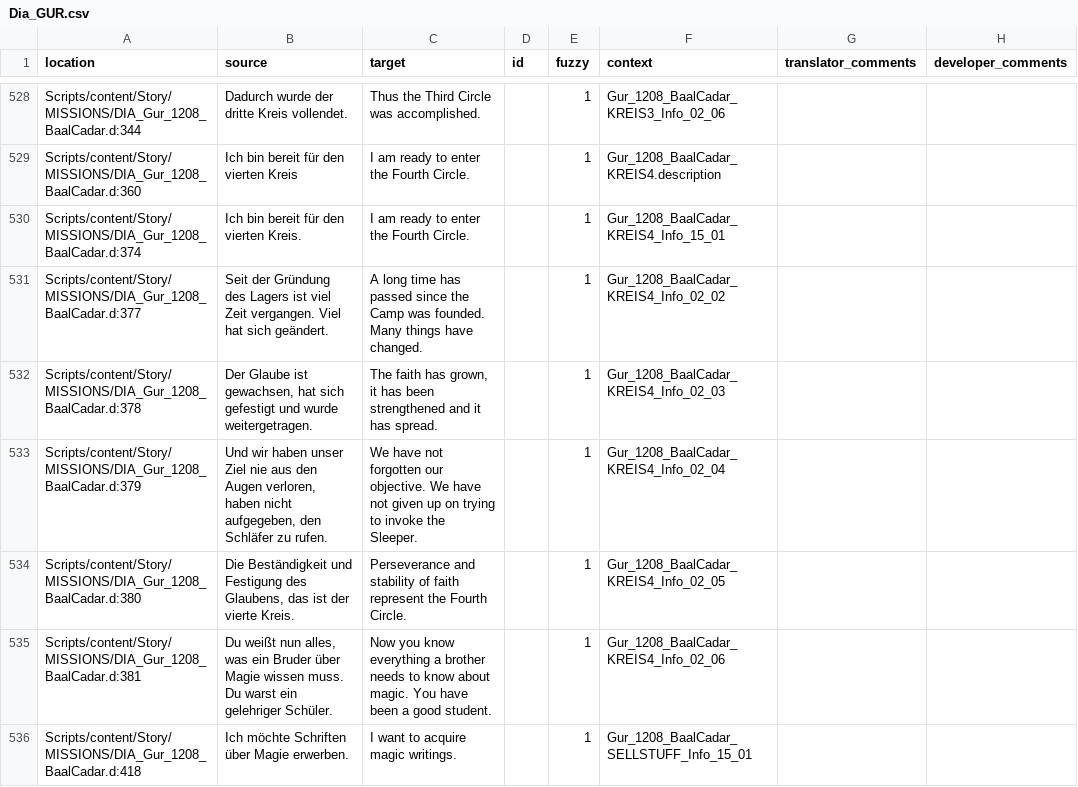
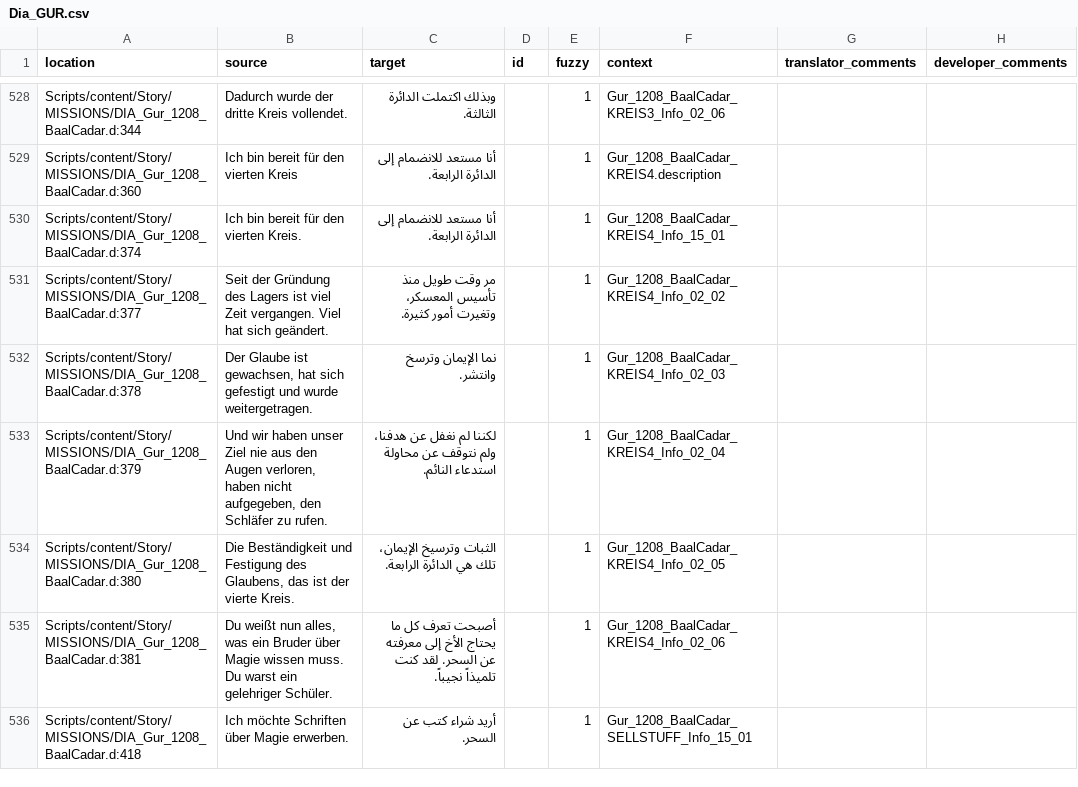
Before and after one commit to 2Saud-coder/Gothic-1-localization, a CSV file: .translations/ar/Dia_GUR.csv, drawn as a sheet; only a part is shown, gaps mark what is left out; the diff covers the shown part only.

Commit message:
Translate Baal Cadar's magic circles and teaching dialogue

```diff
--- a/.translations/ar/Dia_GUR.csv
+++ b/.translations/ar/Dia_GUR.csv
@@ -528,9 +528,9 @@
-"Scripts/content/Story/MISSIONS/DIA_Gur_1208_BaalCadar.d:344","Dadurch wurde der dritte Kreis vollendet.","Thus the Third Circle was accomplished.","","1","Gur_1208_BaalCadar_KREIS3_Info_02_06","",""
-"Scripts/content/Story/MISSIONS/DIA_Gur_1208_BaalCadar.d:360","Ich bin bereit für den vierten Kreis","I am ready to enter the Fourth Circle.","","1","Gur_1208_BaalCadar_KREIS4.description","",""
-"Scripts/content/Story/MISSIONS/DIA_Gur_1208_BaalCadar.d:374","Ich bin bereit für den vierten Kreis.","I am ready to enter the Fourth Circle.","","1","Gur_1208_BaalCadar_KREIS4_Info_15_01","",""
-"Scripts/content/Story/MISSIONS/DIA_Gur_1208_BaalCadar.d:377","Seit der Gründung des Lagers ist viel Zeit vergangen. Viel hat sich geändert.","A long time has passed since the Camp was founded. Many things have changed.","","1","Gur_1208_BaalCadar_KREIS4_Info_02_02","",""
-"Scripts/content/Story/MISSIONS/DIA_Gur_1208_BaalCadar.d:378","Der Glaube ist gewachsen, hat sich gefestigt und wurde weitergetragen.","The faith has grown, it has been strengthened and it has spread.","","1","Gur_1208_BaalCadar_KREIS4_Info_02_03","",""
-"Scripts/content/Story/MISSIONS/DIA_Gur_1208_BaalCadar.d:379","Und wir haben unser Ziel nie aus den Augen verloren, haben nicht aufgegeben, den Schläfer zu rufen.","We have not forgotten our objective. We have not given up on trying to invoke the Sleeper.","","1","Gur_1208_BaalCadar_KREIS4_Info_02_04","",""
-"Scripts/content/Story/MISSIONS/DIA_Gur_1208_BaalCadar.d:380","Die Beständigkeit und Festigung des Glaubens, das ist der vierte Kreis.","Perseverance and stability of faith represent the Fourth Circle.","","1","Gur_1208_BaalCadar_KREIS4_Info_02_05","",""
-"Scripts/content/Story/MISSIONS/DIA_Gur_1208_BaalCadar.d:381","Du weißt nun alles, was ein Bruder über Magie wissen muss. Du warst ein gelehriger Schüler.","Now you know everything a brother needs to know about magic. You have been a good student.","","1","Gur_1208_BaalCadar_KREIS4_Info_02_06","",""
-"Scripts/content/Story/MISSIONS/DIA_Gur_1208_BaalCadar.d:418","Ich möchte Schriften über Magie erwerben.","I want to acquire magic writings.","","1","Gur_1208_BaalCadar_SELLSTUFF_Info_15_01","",""
+"Scripts/content/Story/MISSIONS/DIA_Gur_1208_BaalCadar.d:344","Dadurch wurde der dritte Kreis vollendet.","وبذلك اكتملت الدائرة الثالثة.","","1","Gur_1208_BaalCadar_KREIS3_Info_02_06","",""
+"Scripts/content/Story/MISSIONS/DIA_Gur_1208_BaalCadar.d:360","Ich bin bereit für den vierten Kreis","أنا مستعد للانضمام إلى الدائرة الرابعة.","","1","Gur_1208_BaalCadar_KREIS4.description","",""
+"Scripts/content/Story/MISSIONS/DIA_Gur_1208_BaalCadar.d:374","Ich bin bereit für den vierten Kreis.","أنا مستعد للانضمام إلى الدائرة الرابعة.","","1","Gur_1208_BaalCadar_KREIS4_Info_15_01","",""
+"Scripts/content/Story/MISSIONS/DIA_Gur_1208_BaalCadar.d:377","Seit der Gründung des Lagers ist viel Zeit vergangen. Viel hat sich geändert.","مر وقت طويل منذ تأسيس المعسكر، وتغيرت أمور كثيرة.","","1","Gur_1208_BaalCadar_KREIS4_Info_02_02","",""
+"Scripts/content/Story/MISSIONS/DIA_Gur_1208_BaalCadar.d:378","Der Glaube ist gewachsen, hat sich gefestigt und wurde weitergetragen.","نما الإيمان وترسخ وانتشر.","","1","Gur_1208_BaalCadar_KREIS4_Info_02_03","",""
+"Scripts/content/Story/MISSIONS/DIA_Gur_1208_BaalCadar.d:379","Und wir haben unser Ziel nie aus den Augen verloren, haben nicht aufgegeben, den Schläfer zu rufen.","لكننا لم نغفل عن هدفنا، ولم نتوقف عن محاولة استدعاء النائم.","","1","Gur_1208_BaalCadar_KREIS4_Info_02_04","",""
+"Scripts/content/Story/MISSIONS/DIA_Gur_1208_BaalCadar.d:380","Die Beständigkeit und Festigung des Glaubens, das ist der vierte Kreis.","الثبات وترسيخ الإيمان، تلك هي الدائرة الرابعة.","","1","Gur_1208_BaalCadar_KREIS4_Info_02_05","",""
+"Scripts/content/Story/MISSIONS/DIA_Gur_1208_BaalCadar.d:381","Du weißt nun alles, was ein Bruder über Magie wissen muss. Du warst ein gelehriger Schüler.","أصبحت تعرف كل ما يحتاج الأخ إلى معرفته عن السحر. لقد كنت تلميذاً نجيباً.","","1","Gur_1208_BaalCadar_KREIS4_Info_02_06","",""
+"Scripts/content/Story/MISSIONS/DIA_Gur_1208_BaalCadar.d:418","Ich möchte Schriften über Magie erwerben.","أريد شراء كتب عن السحر.","","1","Gur_1208_BaalCadar_SELLSTUFF_Info_15_01","",""
```
Also changed, not shown: 36 edited cells elsewhere in this file.
